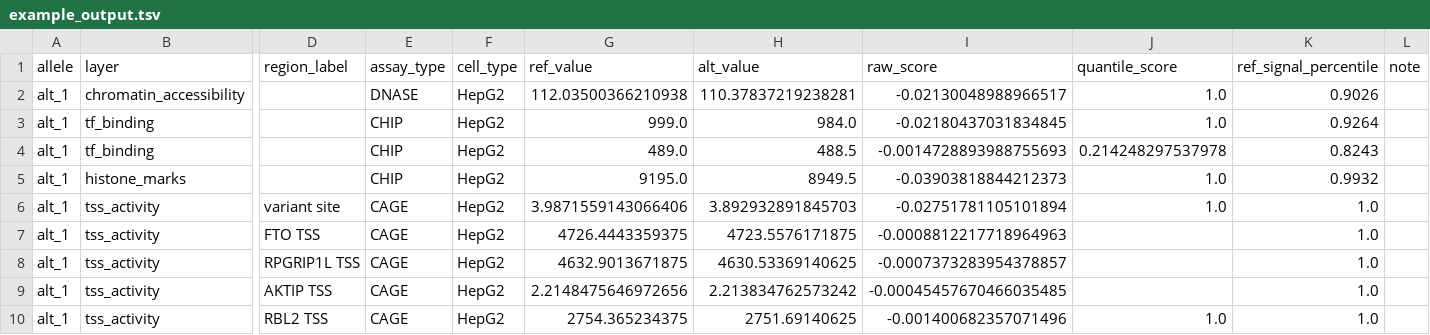
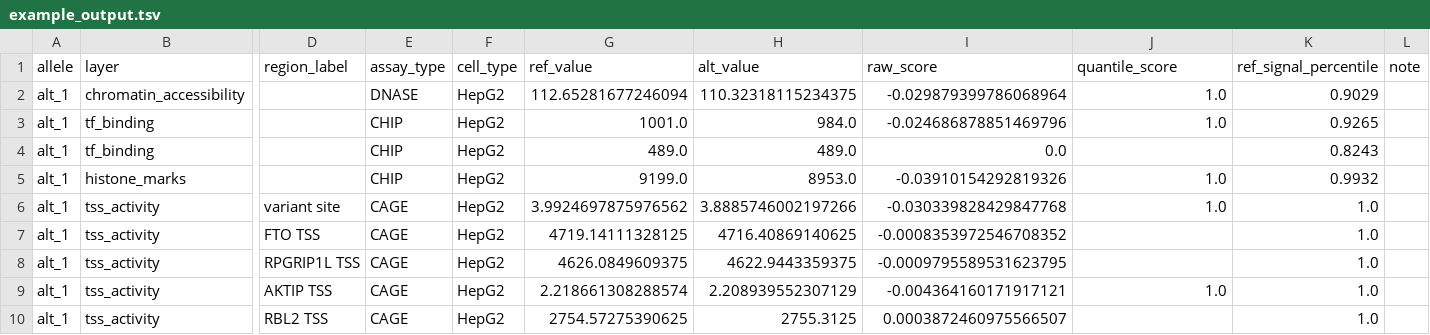
Before and after one commit to shntnu/chorus, a TSV file: examples/walkthroughs/variant_analysis/FTO_rs1421085/example_output.tsv, drawn as a sheet; only a part is shown, gaps mark what is left out; the diff covers the shown part only; the diff names each change by its address in the sheet, - before the commit and + after, or states it on an @@ line.

```diff
--- a/examples/walkthroughs/variant_analysis/FTO_rs1421085/example_output.tsv
+++ b/examples/walkthroughs/variant_analysis/FTO_rs1421085/example_output.tsv
-G2 (ref_value): 112.03500366210938
+G2 (ref_value): 112.65281677246094
-H2 (alt_value): 110.37837219238281
+H2 (alt_value): 110.32318115234375
-I2 (raw_score): -0.02130048988966517
+I2 (raw_score): -0.029879399786068964
-K2 (ref_signal_percentile): 0.9026
+K2 (ref_signal_percentile): 0.9029
-G3 (ref_value): 999.0
+G3 (ref_value): 1001.0
-I3 (raw_score): -0.02180437031834845
+I3 (raw_score): -0.024686878851469796
-K3 (ref_signal_percentile): 0.9264
+K3 (ref_signal_percentile): 0.9265
-H4 (alt_value): 488.5
+H4 (alt_value): 489.0
-I4 (raw_score): -0.0014728893988755693
+I4 (raw_score): 0.0
-J4 (quantile_score): 0.214248297537978
+J4 (quantile_score): (empty)
-G5 (ref_value): 9195.0
+G5 (ref_value): 9199.0
-H5 (alt_value): 8949.5
+H5 (alt_value): 8953.0
-I5 (raw_score): -0.03903818844212373
+I5 (raw_score): -0.03910154292819326
-G6 (ref_value): 3.9871559143066406
+G6 (ref_value): 3.9924697875976562
-H6 (alt_value): 3.892932891845703
+H6 (alt_value): 3.8885746002197266
-I6 (raw_score): -0.02751781105101894
+I6 (raw_score): -0.030339828429847768
-G7 (ref_value): 4726.4443359375
+G7 (ref_value): 4719.14111328125
-H7 (alt_value): 4723.5576171875
+H7 (alt_value): 4716.40869140625
-I7 (raw_score): -0.0008812217718964963
+I7 (raw_score): -0.0008353972546708352
-G8 (ref_value): 4632.9013671875
+G8 (ref_value): 4626.0849609375
-H8 (alt_value): 4630.53369140625
+H8 (alt_value): 4622.9443359375
-I8 (raw_score): -0.0007373283954378857
+I8 (raw_score): -0.0009795589531623795
-G9 (ref_value): 2.2148475646972656
+G9 (ref_value): 2.218661308288574
-H9 (alt_value): 2.213834762573242
+H9 (alt_value): 2.208939552307129
-I9 (raw_score): -0.00045457670466035485
+I9 (raw_score): -0.004364160171917121
-J9 (quantile_score): (empty)
+J9 (quantile_score): 1.0
-G10 (ref_value): 2754.365234375
+G10 (ref_value): 2754.57275390625
-H10 (alt_value): 2751.69140625
+H10 (alt_value): 2755.3125
-I10 (raw_score): -0.001400682357071496
+I10 (raw_score): 0.0003872460975566507
-J10 (quantile_score): 1.0
+J10 (quantile_score): (empty)
```
Also changed, not shown: 24 edited cells elsewhere in this file, examples/walkthroughs/validation/SORT1_rs12740374_with_CEBP/example_output.tsv, examples/walkthroughs/variant_analysis/BCL11A_rs1427407/example_output.tsv, 28 other files.
